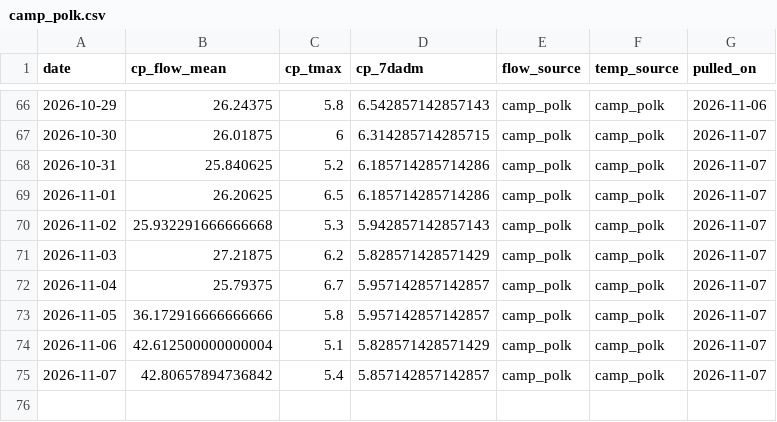
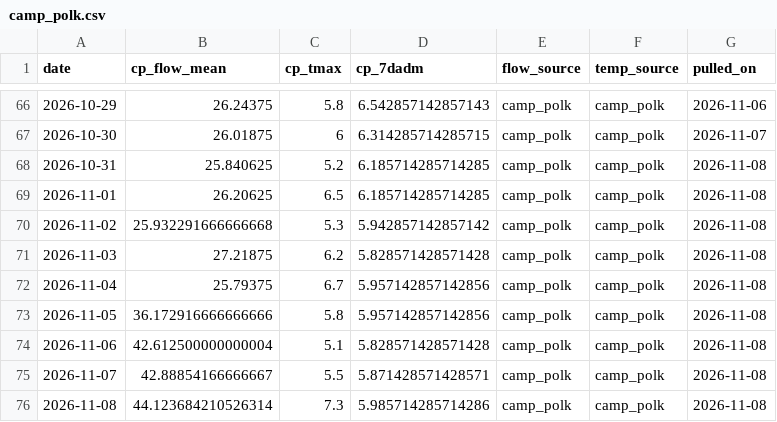
Before and after one commit to FlowWest/whychusData, a CSV file: input/camp_polk.csv, drawn as a sheet; only a part is shown, gaps mark what is left out.

```diff
--- a/input/camp_polk.csv
+++ b/input/camp_polk.csv
@@ -67,9 +67,10 @@ date,cp_flow_mean,cp_tmax,cp_7dadm,flow_source,temp_source,pulled_on
 2026-10-30,26.01875,6,6.314285714285715,camp_polk,camp_polk,2026-11-07
-2026-10-31,25.840625,5.2,6.185714285714286,camp_polk,camp_polk,2026-11-07
-2026-11-01,26.20625,6.5,6.185714285714286,camp_polk,camp_polk,2026-11-07
-2026-11-02,25.932291666666668,5.3,5.942857142857143,camp_polk,camp_polk,2026-11-07
-2026-11-03,27.21875,6.2,5.828571428571429,camp_polk,camp_polk,2026-11-07
-2026-11-04,25.79375,6.7,5.957142857142857,camp_polk,camp_polk,2026-11-07
-2026-11-05,36.172916666666666,5.8,5.957142857142857,camp_polk,camp_polk,2026-11-07
-2026-11-06,42.612500000000004,5.1,5.828571428571429,camp_polk,camp_polk,2026-11-07
-2026-11-07,42.80657894736842,5.4,5.857142857142857,camp_polk,camp_polk,2026-11-07
+2026-10-31,25.840625,5.2,6.185714285714285,camp_polk,camp_polk,2026-11-08
+2026-11-01,26.20625,6.5,6.185714285714285,camp_polk,camp_polk,2026-11-08
+2026-11-02,25.932291666666668,5.3,5.942857142857142,camp_polk,camp_polk,2026-11-08
+2026-11-03,27.21875,6.2,5.828571428571428,camp_polk,camp_polk,2026-11-08
+2026-11-04,25.79375,6.7,5.957142857142856,camp_polk,camp_polk,2026-11-08
+2026-11-05,36.172916666666666,5.8,5.957142857142856,camp_polk,camp_polk,2026-11-08
+2026-11-06,42.612500000000004,5.1,5.828571428571428,camp_polk,camp_polk,2026-11-08
+2026-11-07,42.88854166666667,5.5,5.871428571428571,camp_polk,camp_polk,2026-11-08
+2026-11-08,44.123684210526314,7.3,5.985714285714286,camp_polk,camp_polk,2026-11-08
```
Also changed, not shown: input/hydro_vu.csv, input/model_inputs.csv, 2 other files.
